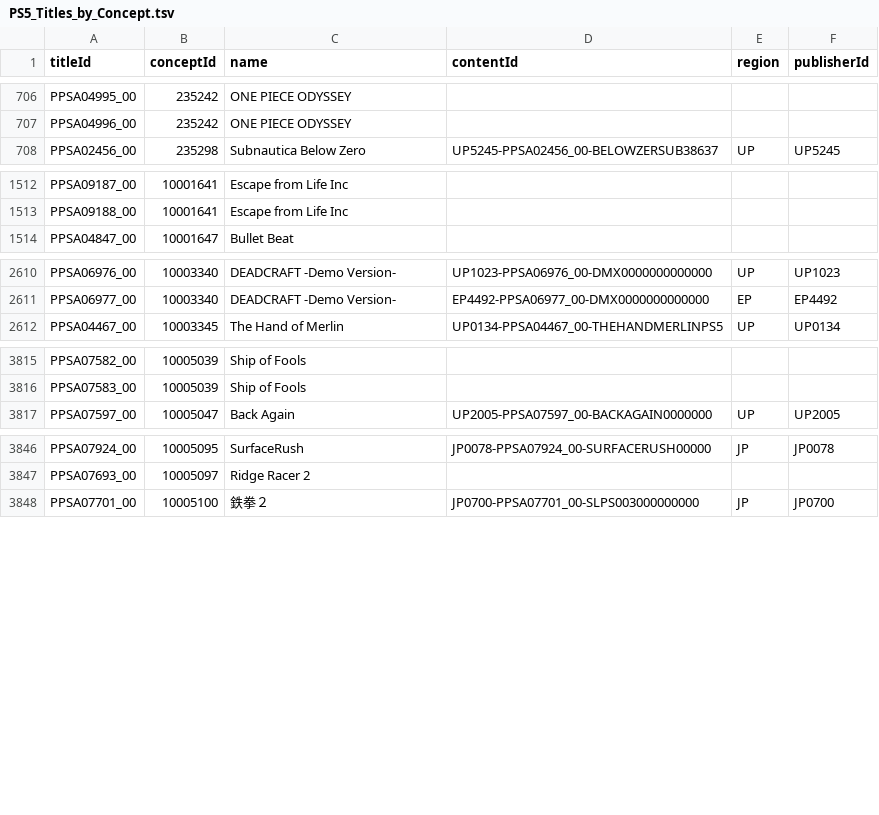
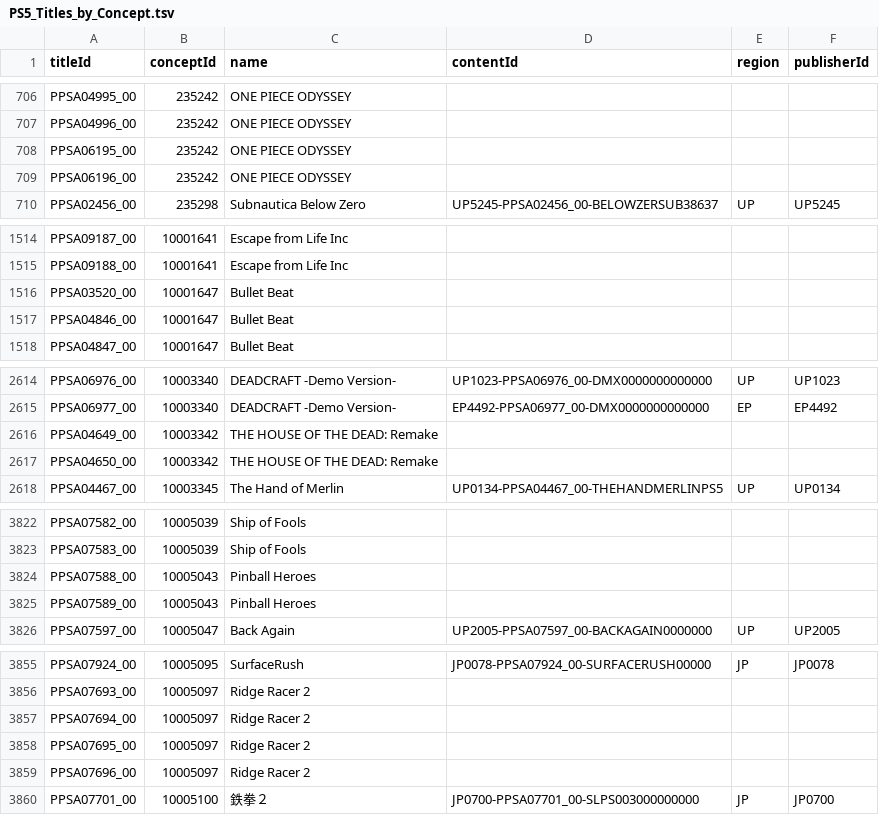
Before and after one commit to andshrew/PlayStation-Titles, a TSV file: PS5_Titles_by_Concept.tsv, drawn as a sheet; only a part is shown, gaps mark what is left out; the diff covers the shown part only; the diff names each change by its address in the sheet, - before the commit and + after, or states it on an @@ line.

```diff
--- a/PS5_Titles_by_Concept.tsv
+++ b/PS5_Titles_by_Concept.tsv
+row 708: PPSA06195_00 | 235242 | ONE PIECE ODYSSEY
+row 709: PPSA06196_00 | 235242 | ONE PIECE ODYSSEY
+row 1516: PPSA03520_00 | 10001647 | Bullet Beat
+row 1517: PPSA04846_00 | 10001647 | Bullet Beat
+row 2616: PPSA04649_00 | 10003342 | THE HOUSE OF THE DEAD: Remake
+row 2617: PPSA04650_00 | 10003342 | THE HOUSE OF THE DEAD: Remake
+row 3824: PPSA07588_00 | 10005043 | Pinball Heroes
+row 3825: PPSA07589_00 | 10005043 | Pinball Heroes
+row 3857: PPSA07694_00 | 10005097 | Ridge Racer 2
+row 3858: PPSA07695_00 | 10005097 | Ridge Racer 2
+row 3859: PPSA07696_00 | 10005097 | Ridge Racer 2
```
Also changed, not shown: 5 added rows elsewhere in this file, PS5_Titles.tsv, PS5_Titles_by_Name.tsv, 20 other files.
